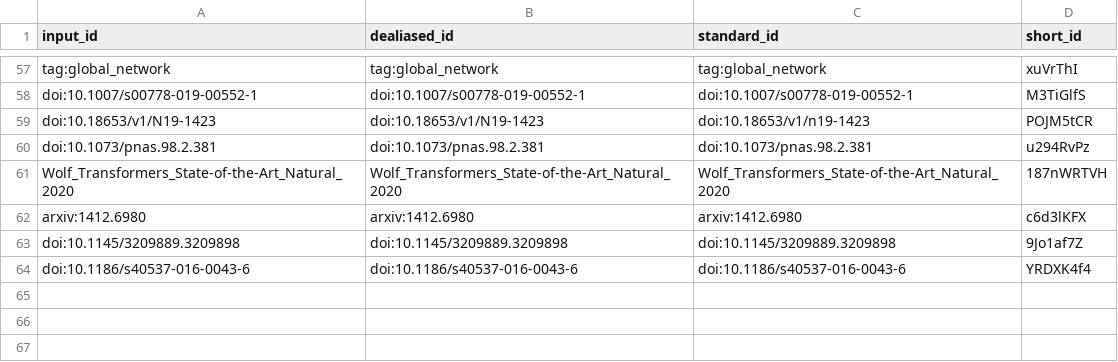
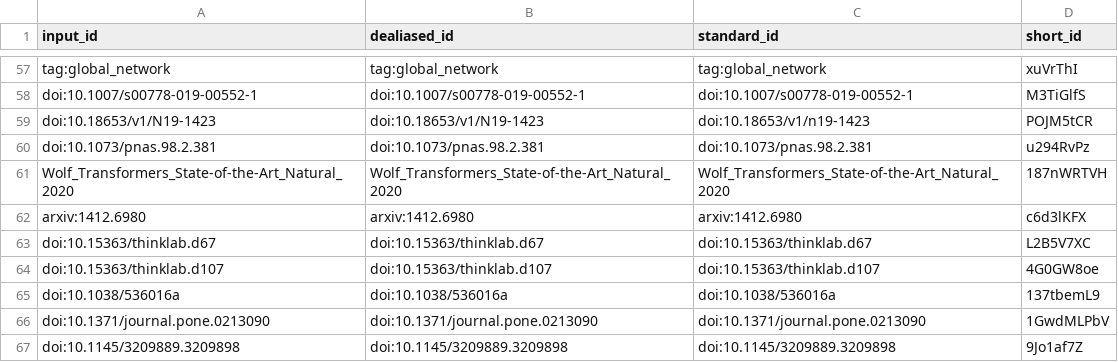
Before and after one commit to greenelab/text_mined_hetnet_manuscript, a TSV file: citations.tsv, drawn as a sheet; only a part is shown, gaps mark what is left out; removed rows and columns are numbered as before the commit, all else as after; the diff names each change by its address in the sheet, - before the commit and + after, or states it on an @@ line.

```diff
--- a/citations.tsv
+++ b/citations.tsv
+row 63: doi:10.15363/thinklab.d67 | doi:10.15363/thinklab.d67 | doi:10.15363/thinklab.d67 | L2B5V7XC
+row 64: doi:10.15363/thinklab.d107 | doi:10.15363/thinklab.d107 | doi:10.15363/thinklab.d107 | 4G0GW8oe
+row 65: doi:10.1038/536016a | doi:10.1038/536016a | doi:10.1038/536016a | 137tbemL9
+row 66: doi:10.1371/journal.pone.0213090 | doi:10.1371/journal.pone.0213090 | doi:10.1371/journal.pone.0213090 | 1GwdMLPbV
-row 64: doi:10.1186/s40537-016-0043-6 | doi:10.1186/s40537-016-0043-6 | doi:10.1186/s40537-016-0043-6 | YRDXK4f4
```
Also changed, not shown: 7 other files.
